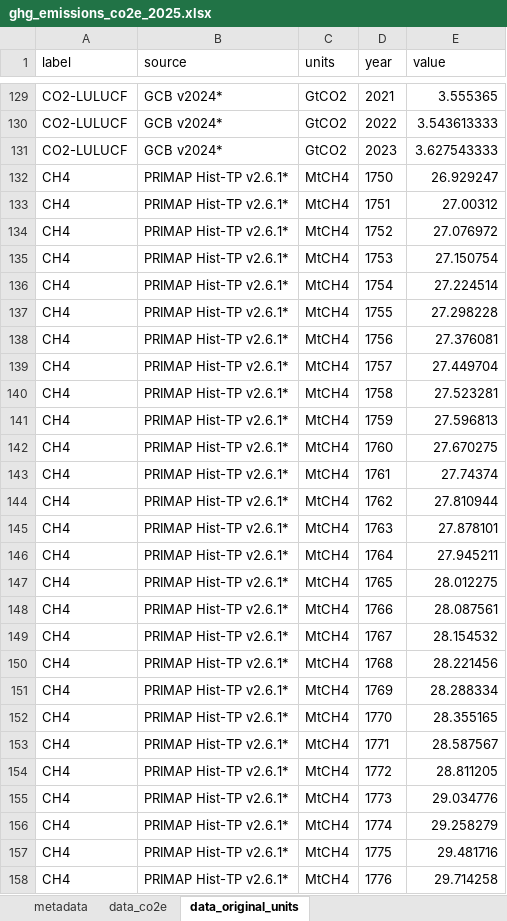
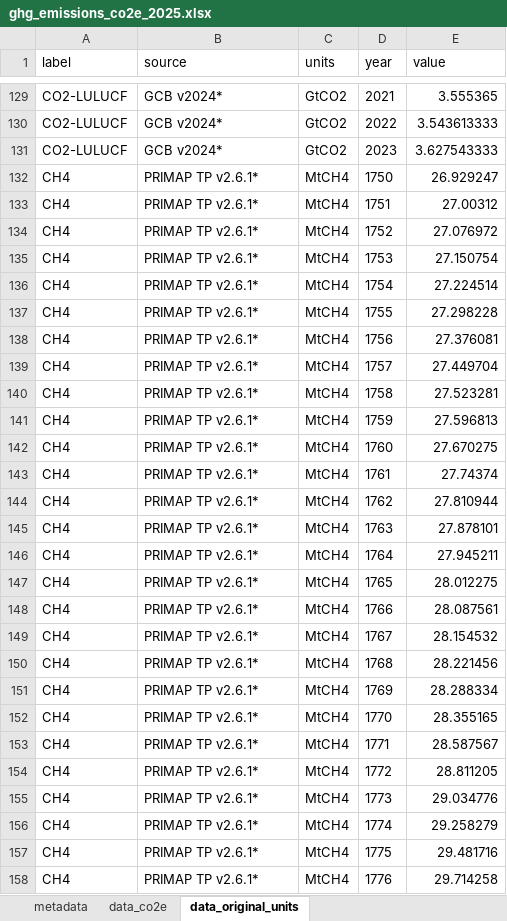
Before and after one commit to ClimateIndicator/GHG-Emissions-Assessment, an Excel workbook: results/ghg_emissions_co2e_2025.xlsx, sheet data_original_units, drawn as a sheet; only a part is shown, gaps mark what is left out; values as stored, in another font and other column widths than the file's, no borders; the diff covers the shown part only; the diff names each change by its address in the sheet, - before the commit and + after, or states it on an @@ line.

```diff
--- a/results/ghg_emissions_co2e_2025.xlsx (sheet data_original_units)
+++ b/results/ghg_emissions_co2e_2025.xlsx (sheet data_original_units)
-B132:B158 (source): PRIMAP Hist-TP v2.6.1*
+B132:B158 (source): PRIMAP TP v2.6.1*
```
Also changed, not shown: 521 edited cells elsewhere in this sheet, sheet data_co2e, sheet metadata, results/ghg_emissions_co2e_2024.xlsx, results/section_2_2_table_2025.xlsx, 30 other files.
